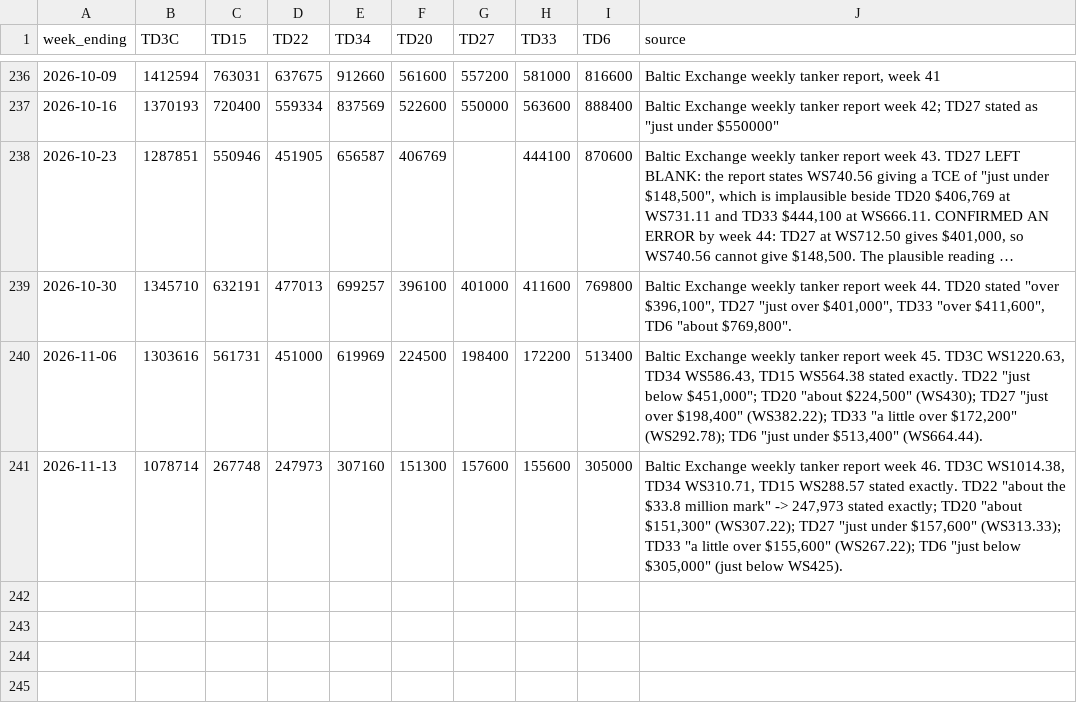
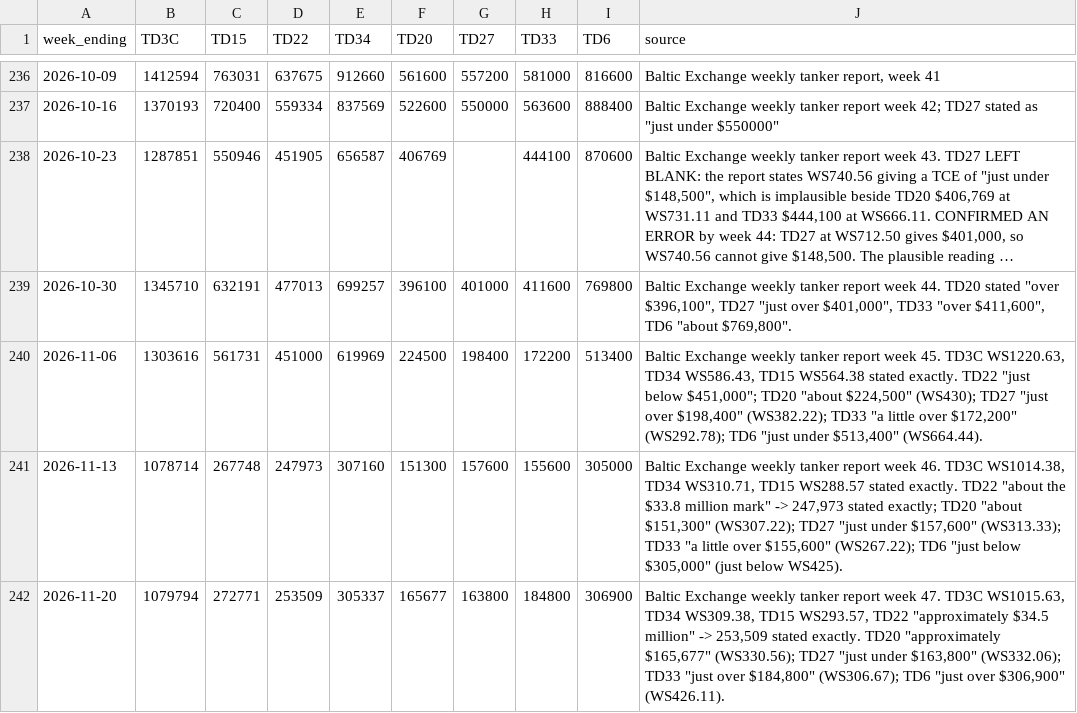
Before and after one commit to s-sild/freight-models, a CSV file: models/frontline/data/baltic_weekly.csv, drawn as a sheet; only a part is shown, gaps mark what is left out; long unchanged cells end in …; the diff names each change by its address in the sheet, - before the commit and + after, or states it on an @@ line.

```diff
--- a/models/frontline/data/baltic_weekly.csv
+++ b/models/frontline/data/baltic_weekly.csv
+row 242: 2026-11-20 | 1079794 | 272771 | 253509 | 305337 | 165677 | 163800 | 184800 | 306900 | Baltic Exchange weekly tanker report week 47. TD3C WS1015.63, TD34 WS309.38, TD15 WS293.57, TD22 "approximately $34.5 million" -> 253,509 stated exactly. TD20 "approximately $165,677" (WS330.56); TD27 "just under $163,800" (WS332.06); TD33 "just over $184,800" (WS306.67); TD6 "just over $306,900" (WS426.11).
```
